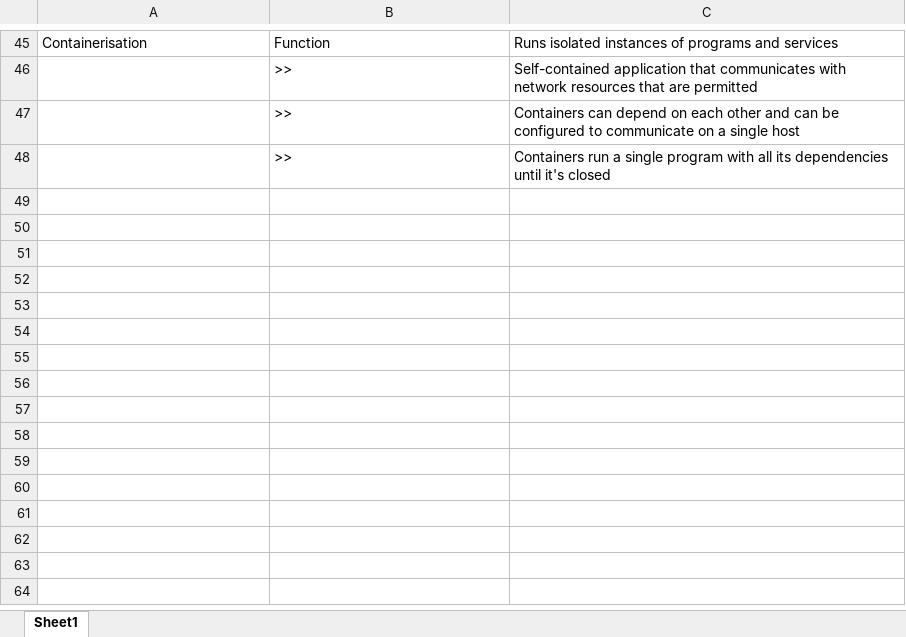
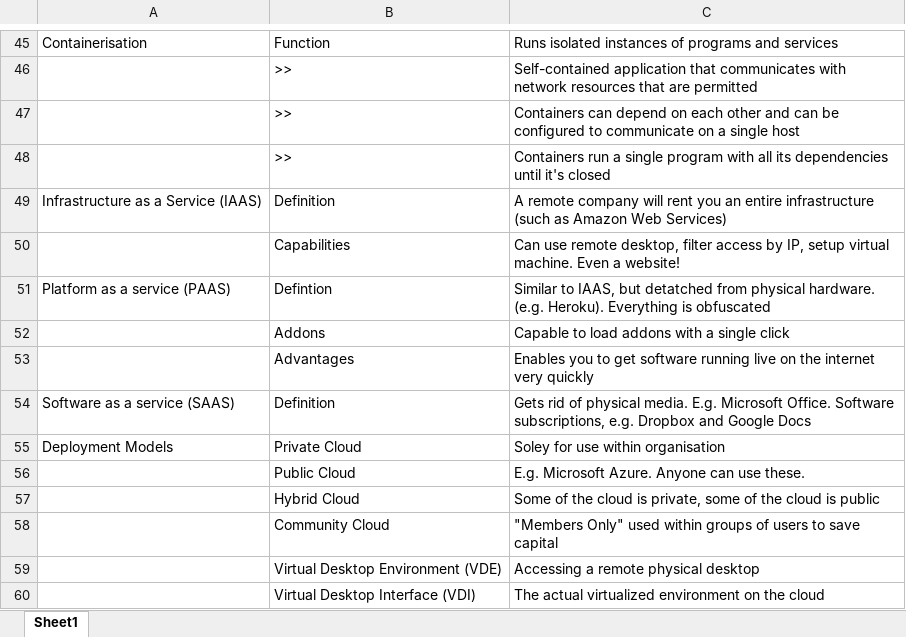
Before and after one commit to AndreiAlinPopa/SY0-501, an Excel workbook: Chapter 7 - Beyond the Basic LAN.xlsx, sheet Sheet1, drawn as a sheet; only a part is shown, gaps mark what is left out; values as stored, in another font and other column widths than the file's, no borders; the diff names each change by its address in the sheet, - before the commit and + after, or states it on an @@ line.

Commit message:
Update Chapter 7 - Beyond the Basic LAN.xlsx

```diff
--- a/Chapter 7 - Beyond the Basic LAN.xlsx (sheet Sheet1)
+++ b/Chapter 7 - Beyond the Basic LAN.xlsx (sheet Sheet1)
+row 49: Infrastructure as a Service (IAAS) | Definition | A remote company will rent you an entire infrastructure (such as Amazon Web Services)
+row 50:  | Capabilities | Can use remote desktop, filter access by IP, setup virtual machine. Even a website!
+row 51: Platform as a service (PAAS) | Defintion | Similar to IAAS, but detatched from physical hardware. (e.g. Heroku). Everything is obfuscated
+row 52:  | Addons | Capable to load addons with a single click
+row 53:  | Advantages | Enables you to get software running live on the internet very quickly
+row 54: Software as a service (SAAS) | Definition | Gets rid of physical media. E.g. Microsoft Office. Software subscriptions, e.g. Dropbox and Google Docs
+row 55: Deployment Models | Private Cloud | Soley for use within organisation
+row 56:  | Public Cloud | E.g. Microsoft Azure. Anyone can use these.
+row 57:  | Hybrid Cloud | Some of the cloud is private, some of the cloud is public
+row 58:  | Community Cloud | "Members Only" used within groups of users to save capital
+row 59:  | Virtual Desktop Environment (VDE) | Accessing a remote physical desktop
+row 60:  | Virtual Desktop Interface (VDI) | The actual virtualized environment on the cloud
```
